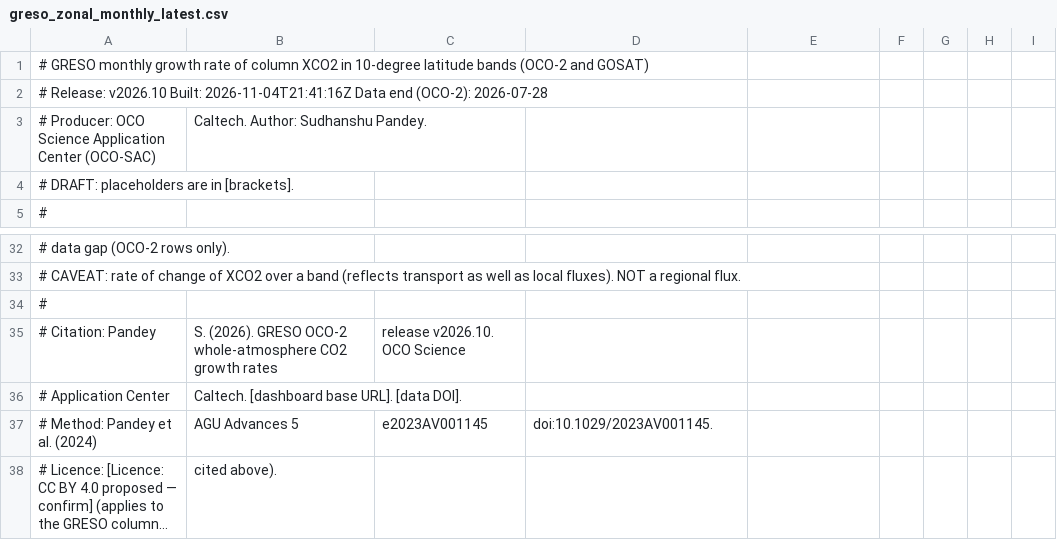
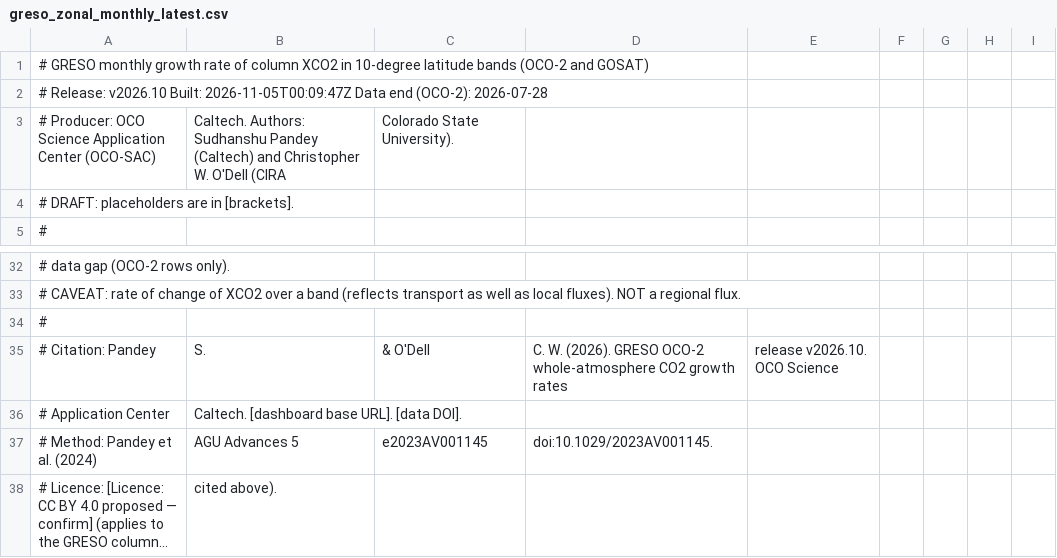
Before and after one commit to sudshu/oco-sac-growth-rate-preview, a CSV file: growth-rate/data/latest/greso_zonal_monthly_latest.csv, drawn as a sheet; only a part is shown, gaps mark what is left out; long unchanged cells end in ….

```diff
--- a/growth-rate/data/latest/greso_zonal_monthly_latest.csv
+++ b/growth-rate/data/latest/greso_zonal_monthly_latest.csv
@@ -1,4 +1,4 @@
 # GRESO monthly growth rate of column XCO2 in 10-degree latitude bands (OCO-2 and GOSAT)
-# Release: v2026.10    Built: 2026-11-04T21:41:16Z    Data end (OCO-2): 2026-07-28
-# Producer: OCO Science Application Center (OCO-SAC), Caltech. Author: Sudhanshu Pandey.
+# Release: v2026.10    Built: 2026-11-05T00:09:47Z    Data end (OCO-2): 2026-07-28
+# Producer: OCO Science Application Center (OCO-SAC), Caltech. Authors: Sudhanshu Pandey (Caltech) and Christopher W. O'Dell (CIRA, Colorado State University).
 # DRAFT: placeholders are in [brackets].
@@ -34,3 +34,3 @@
 #
-# Citation: Pandey, S. (2026). GRESO OCO-2 whole-atmosphere CO2 growth rates, release v2026.10. OCO Science
+# Citation: Pandey, S., & O'Dell, C. W. (2026). GRESO OCO-2 whole-atmosphere CO2 growth rates, release v2026.10. OCO Science
 #   Application Center, Caltech. [dashboard base URL]. [data DOI].
```
Also changed, not shown: growth-rate/data/latest/greso_annual_latest.csv, growth-rate/data/latest/greso_budget_annual_latest.csv, 22 other files.
